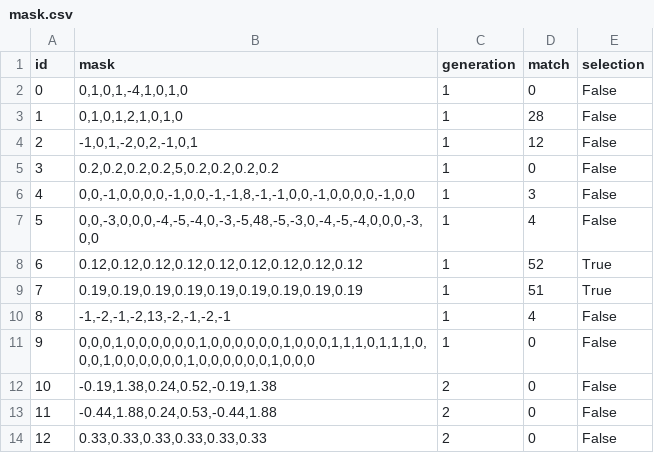
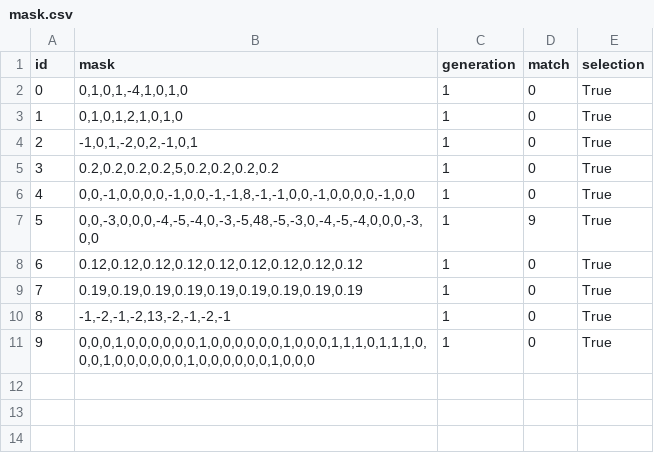
Before and after one commit to ilkayKARATEPE/CMFD_Genetic, a CSV file: mask.csv, drawn as a sheet.

```diff
--- a/mask.csv
+++ b/mask.csv
@@ -1,14 +1,11 @@
 id;mask;generation;match;selection
-0;0,1,0,1,-4,1,0,1,0;1;0;False
-1;0,1,0,1,2,1,0,1,0;1;28;False
-2;-1,0,1,-2,0,2,-1,0,1;1;12;False
-3;0.2,0.2,0.2,0.2,5,0.2,0.2,0.2,0.2;1;0;False
-4;0,0,-1,0,0,0,0,-1,0,0,-1,-1,8,-1,-1,0,0,-1,0,0,0,0,-1,0,0;1;3;False
-5;0,0,-3,0,0,0,-4,-5,-4,0,-3,-5,48,-5,-3,0,-4,-5,-4,0,0,0,-3,0,0;1;4;False
-6;0.12,0.12,0.12,0.12,0.12,0.12,0.12,0.12,0.12;1;52;True
-7;0.19,0.19,0.19,0.19,0.19,0.19,0.19,0.19,0.19;1;51;True
-8;-1,-2,-1,-2,13,-2,-1,-2,-1;1;4;False
-9;0,0,0,1,0,0,0,0,0,0,1,0,0,0,0,0,0,1,0,0,0,1,1,1,0,1,1,1,0,0,0,1,0,0,0,0,0,0,1,0,0,0,0,0,0,1,0,0,0;1;0;False
-10;-0.19,1.38,0.24,0.52,-0.19,1.38;2;0;False
-11;-0.44,1.88,0.24,0.53,-0.44,1.88;2;0;False
-12;0.33,0.33,0.33,0.33,0.33,0.33;2;0;False
+0;0,1,0,1,-4,1,0,1,0;1;0;True
+1;0,1,0,1,2,1,0,1,0;1;0;True
+2;-1,0,1,-2,0,2,-1,0,1;1;0;True
+3;0.2,0.2,0.2,0.2,5,0.2,0.2,0.2,0.2;1;0;True
+4;0,0,-1,0,0,0,0,-1,0,0,-1,-1,8,-1,-1,0,0,-1,0,0,0,0,-1,0,0;1;0;True
+5;0,0,-3,0,0,0,-4,-5,-4,0,-3,-5,48,-5,-3,0,-4,-5,-4,0,0,0,-3,0,0;1;9;True
+6;0.12,0.12,0.12,0.12,0.12,0.12,0.12,0.12,0.12;1;0;True
+7;0.19,0.19,0.19,0.19,0.19,0.19,0.19,0.19,0.19;1;0;True
+8;-1,-2,-1,-2,13,-2,-1,-2,-1;1;0;True
+9;0,0,0,1,0,0,0,0,0,0,1,0,0,0,0,0,0,1,0,0,0,1,1,1,0,1,1,1,0,0,0,1,0,0,0,0,0,0,1,0,0,0,0,0,0,1,0,0,0;1;0;True
```
Also changed, not shown: 2 other files.
